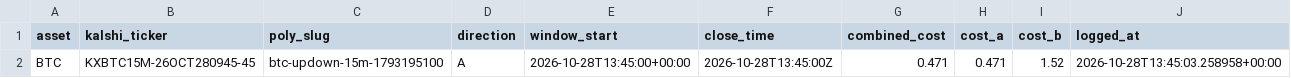
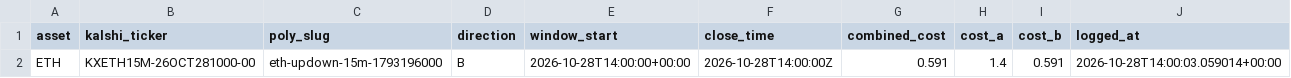
Before and after one commit to Prinxe-crypto/reference-gap-bot-v2, a CSV file: open_positions.csv, drawn as a sheet.

```diff
--- a/open_positions.csv
+++ b/open_positions.csv
@@ -1,2 +1,2 @@
 asset,kalshi_ticker,poly_slug,direction,window_start,close_time,combined_cost,cost_a,cost_b,logged_at
-BTC,KXBTC15M-26OCT280945-45,btc-updown-15m-1793195100,A,2026-10-28T13:45:00+00:00,2026-10-28T13:45:00Z,0.471,0.471,1.52,2026-10-28T13:45:03.258958+00:00
+ETH,KXETH15M-26OCT281000-00,eth-updown-15m-1793196000,B,2026-10-28T14:00:00+00:00,2026-10-28T14:00:00Z,0.591,1.4,0.591,2026-10-28T14:00:03.059014+00:00
```
Also changed, not shown: 1 other file.
